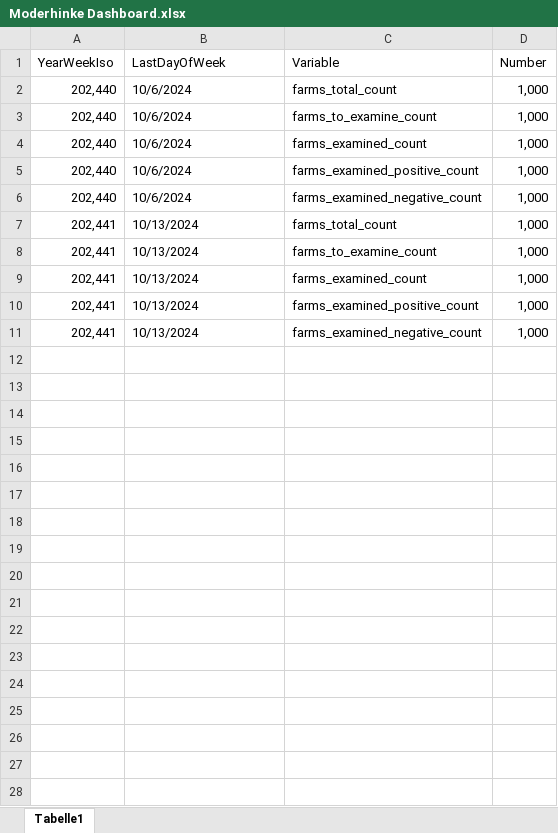
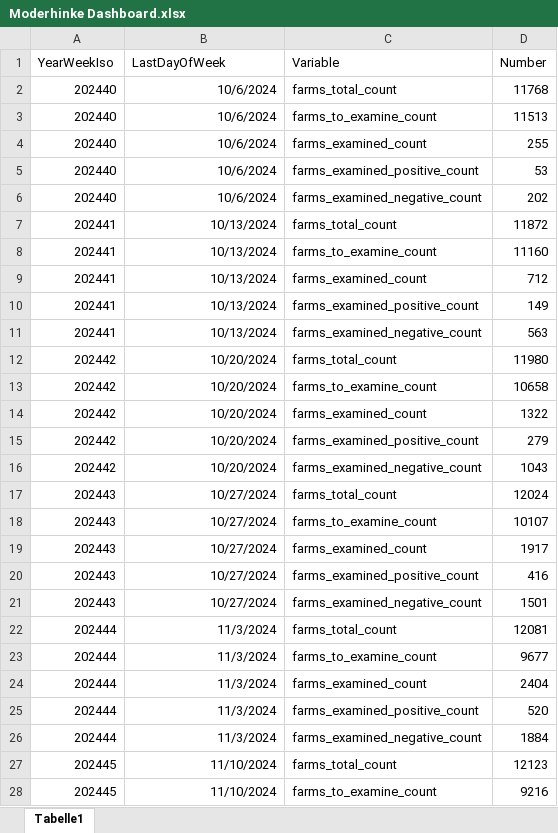
Before and after one commit to BLV-OSAV-USAV/data.blv.admin.ch, an Excel workbook: ogd/foot_rot_control_program/in/Moderhinke Dashboard.xlsx, sheet Tabelle1, drawn as a sheet; only a part is shown; values as stored, in another font and other column widths than the file's, no borders; the diff covers the shown part only; the diff names each change by its address in the sheet, - before the commit and + after, or states it on an @@ line.

Commit message:
Add files via upload

```diff
--- a/ogd/foot_rot_control_program/in/Moderhinke Dashboard.xlsx (sheet Tabelle1)
+++ b/ogd/foot_rot_control_program/in/Moderhinke Dashboard.xlsx (sheet Tabelle1)
-A2:A6 (YearWeekIso): 202,440
+A2:A6 (YearWeekIso): 202440
-B2:B11 alignment: left
+B2:B11 alignment: right
-D2 (Number): 1,000
+D2 (Number): 11768
-D3 (Number): 1,000
+D3 (Number): 11513
-D4 (Number): 1,000
+D4 (Number): 255
-D5 (Number): 1,000
+D5 (Number): 53
-D6 (Number): 1,000
+D6 (Number): 202
-A7:A11 (YearWeekIso): 202,441
+A7:A11 (YearWeekIso): 202441
-D7 (Number): 1,000
+D7 (Number): 11872
-D8 (Number): 1,000
+D8 (Number): 11160
-D9 (Number): 1,000
+D9 (Number): 712
-D10 (Number): 1,000
+D10 (Number): 149
-D11 (Number): 1,000
+D11 (Number): 563
+row 12: 202442 | 10/20/2024 | farms_total_count | 11980
+row 13: 202442 | 10/20/2024 | farms_to_examine_count | 10658
+row 14: 202442 | 10/20/2024 | farms_examined_count | 1322
+row 15: 202442 | 10/20/2024 | farms_examined_positive_count | 279
+row 16: 202442 | 10/20/2024 | farms_examined_negative_count | 1043
+row 17: 202443 | 10/27/2024 | farms_total_count | 12024
+row 18: 202443 | 10/27/2024 | farms_to_examine_count | 10107
+row 19: 202443 | 10/27/2024 | farms_examined_count | 1917
+row 20: 202443 | 10/27/2024 | farms_examined_positive_count | 416
+row 21: 202443 | 10/27/2024 | farms_examined_negative_count | 1501
+row 22: 202444 | 11/3/2024 | farms_total_count | 12081
+row 23: 202444 | 11/3/2024 | farms_to_examine_count | 9677
+row 24: 202444 | 11/3/2024 | farms_examined_count | 2404
+row 25: 202444 | 11/3/2024 | farms_examined_positive_count | 520
+row 26: 202444 | 11/3/2024 | farms_examined_negative_count | 1884
+row 27: 202445 | 11/10/2024 | farms_total_count | 12123
+row 28: 202445 | 11/10/2024 | farms_to_examine_count | 9216
```
Also changed, not shown: 43 added rows elsewhere in this sheet.
